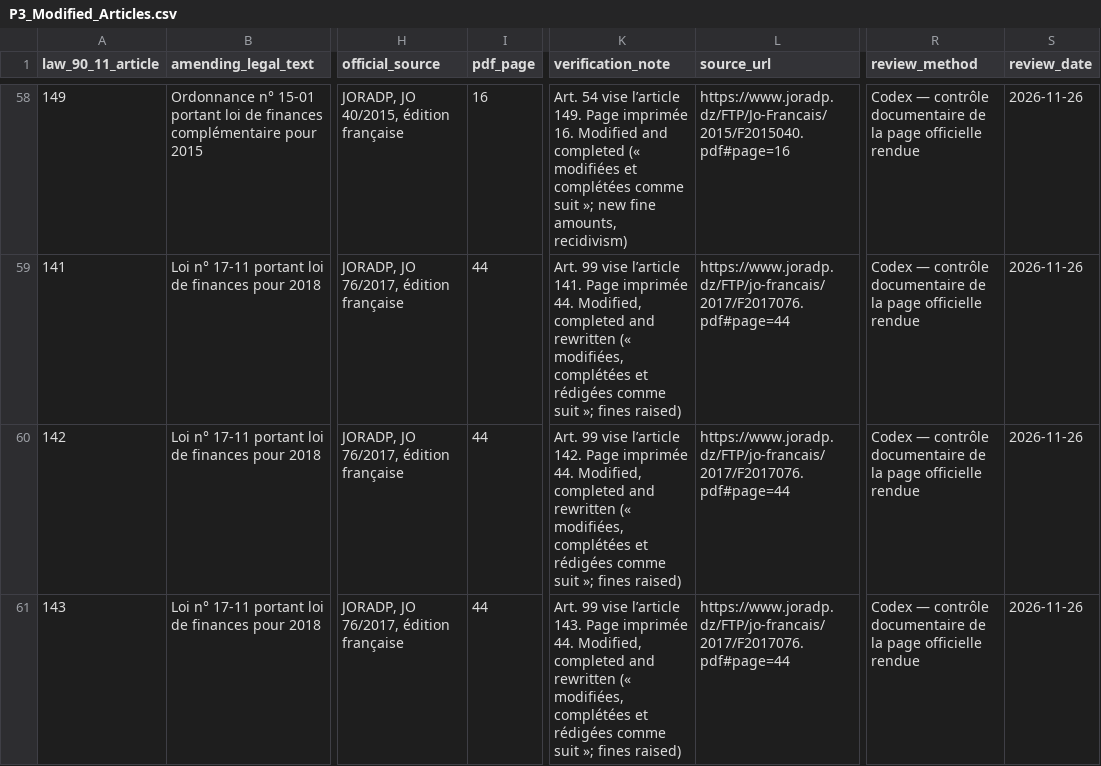
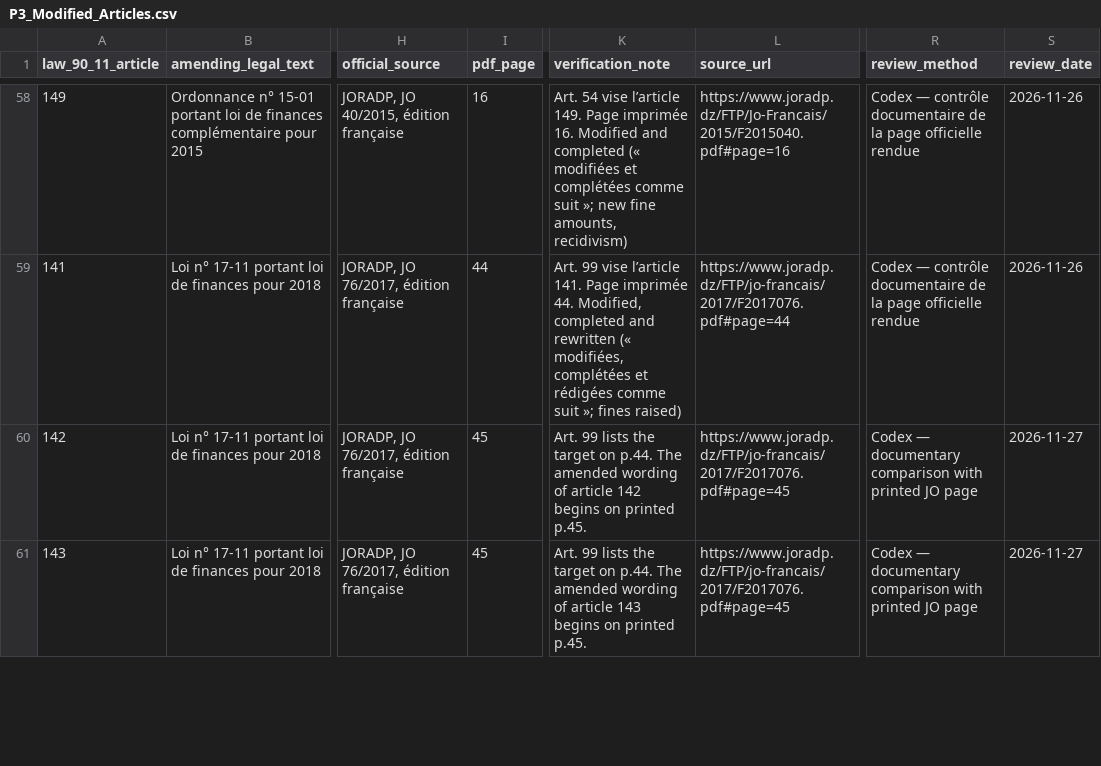
Before and after one commit to mohmedhv/Qanun, a CSV file: P3_Modified_Articles.csv, drawn as a sheet; only a part is shown, gaps mark what is left out; the diff covers the shown part only; the diff names each change by its address in the sheet, - before the commit and + after, or states it on an @@ line.

```diff
--- a/P3_Modified_Articles.csv
+++ b/P3_Modified_Articles.csv
-I60:I61 (pdf_page): 44
+I60:I61 (pdf_page): 45
-K60 (verification_note): Art. 99 vise l’article 142. Page imprimée 44. Modified, completed and rewritten (« modifiées, complétées et rédigées comme suit »; fines raised)
+K60 (verification_note): Art. 99 lists the target on p.44. The amended wording of article 142 begins on printed p.45.
-L60:L61 (source_url): https://www.joradp.dz/FTP/jo-francais/2017/F2017076.pdf#page=44
+L60:L61 (source_url): https://www.joradp.dz/FTP/jo-francais/2017/F2017076.pdf#page=45
-R60:R61 (review_method): Codex — contrôle documentaire de la page officielle rendue
+R60:R61 (review_method): Codex — documentary comparison with printed JO page
-S60:S61 (review_date): 2026-11-26
+S60:S61 (review_date): 2026-11-27
-K61 (verification_note): Art. 99 vise l’article 143. Page imprimée 44. Modified, completed and rewritten (« modifiées, complétées et rédigées comme suit »; fines raised)
+K61 (verification_note): Art. 99 lists the target on p.44. The amended wording of article 143 begins on printed p.45.
```
Also changed, not shown: 30 edited cells elsewhere in this file, data/graph/edges.csv, data/graph/nodes.csv, 34 other files.
